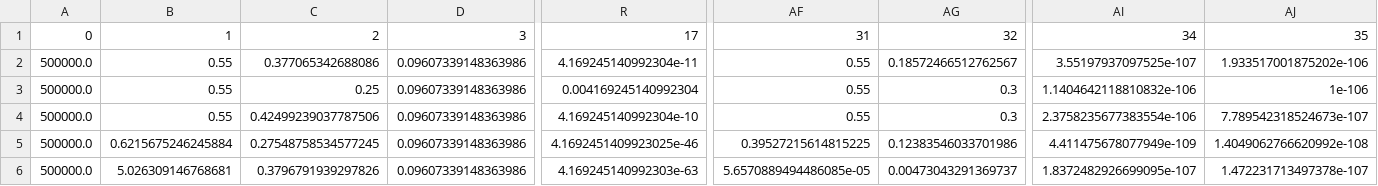
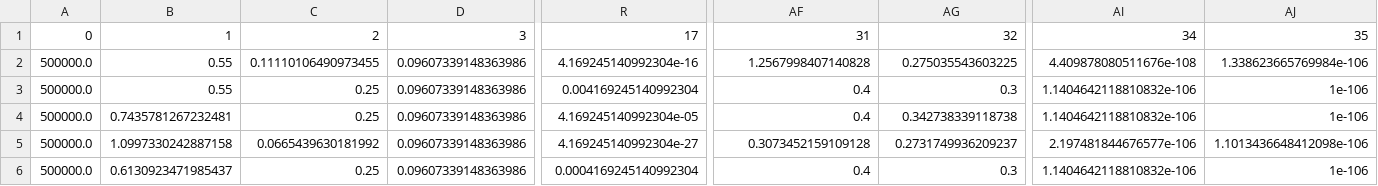
Before and after one commit to AllisonNg067/HypoxiaImmunoRTCode, a CSV file: setonix hypoxia best parameters control.csv, drawn as a sheet; only a part is shown, gaps mark what is left out; the diff covers the shown part only; the diff names each change by its address in the sheet, - before the commit and + after, or states it on an @@ line.

Commit message:
results from updated control fit

```diff
--- a/setonix hypoxia best parameters control.csv
+++ b/setonix hypoxia best parameters control.csv
-C2: 0.377065342688086
+C2: 0.11110106490973455
-R2: 4.169245140992304e-11
+R2: 4.169245140992304e-16
-AF2: 0.55
+AF2: 1.2567998407140828
-AG2: 0.18572466512762567
+AG2: 0.275035543603225
-AI2: 3.55197937097525e-107
+AI2: 4.409878080511676e-108
-AJ2: 1.933517001875202e-106
+AJ2: 1.338623665769984e-106
-AF3:AF4: 0.55
+AF3:AF4: 0.4
-B4: 0.55
+B4: 0.7435781267232481
-C4: 0.42499239037787506
+C4: 0.25
-R4: 4.169245140992304e-10
+R4: 4.169245140992304e-05
-AG4: 0.3
+AG4: 0.342738339118738
-AI4: 2.3758235677383554e-106
+AI4: 1.1404642118810832e-106
-AJ4: 7.789542318524673e-107
+AJ4: 1e-106
-B5: 0.6215675246245884
+B5: 1.0997330242887158
-C5: 0.27548758534577245
+C5: 0.0665439630181992
-R5: 4.1692451409923025e-46
+R5: 4.169245140992304e-27
-AF5: 0.39527215614815225
+AF5: 0.3073452159109128
-AG5: 0.12383546033701986
+AG5: 0.2731749936209237
-AI5: 4.411475678077949e-109
+AI5: 2.197481844676577e-106
-AJ5: 1.4049062766620992e-108
+AJ5: 1.1013436648412098e-106
-B6: 5.026309146768681
+B6: 0.6130923471985437
-C6: 0.3796791939297826
+C6: 0.25
-R6: 4.169245140992303e-63
+R6: 0.0004169245140992304
-AF6: 5.6570889494486085e-05
+AF6: 0.4
-AG6: 0.00473043291369737
+AG6: 0.3
-AI6: 1.8372482926699095e-107
+AI6: 1.1404642118810832e-106
-AJ6: 1.472231713497378e-107
+AJ6: 1e-106
```
Also changed, not shown: 151 edited cells elsewhere in this file, setonix hypoxia errors control.csv, setonix hypoxia means control.csv, 30 other files.
